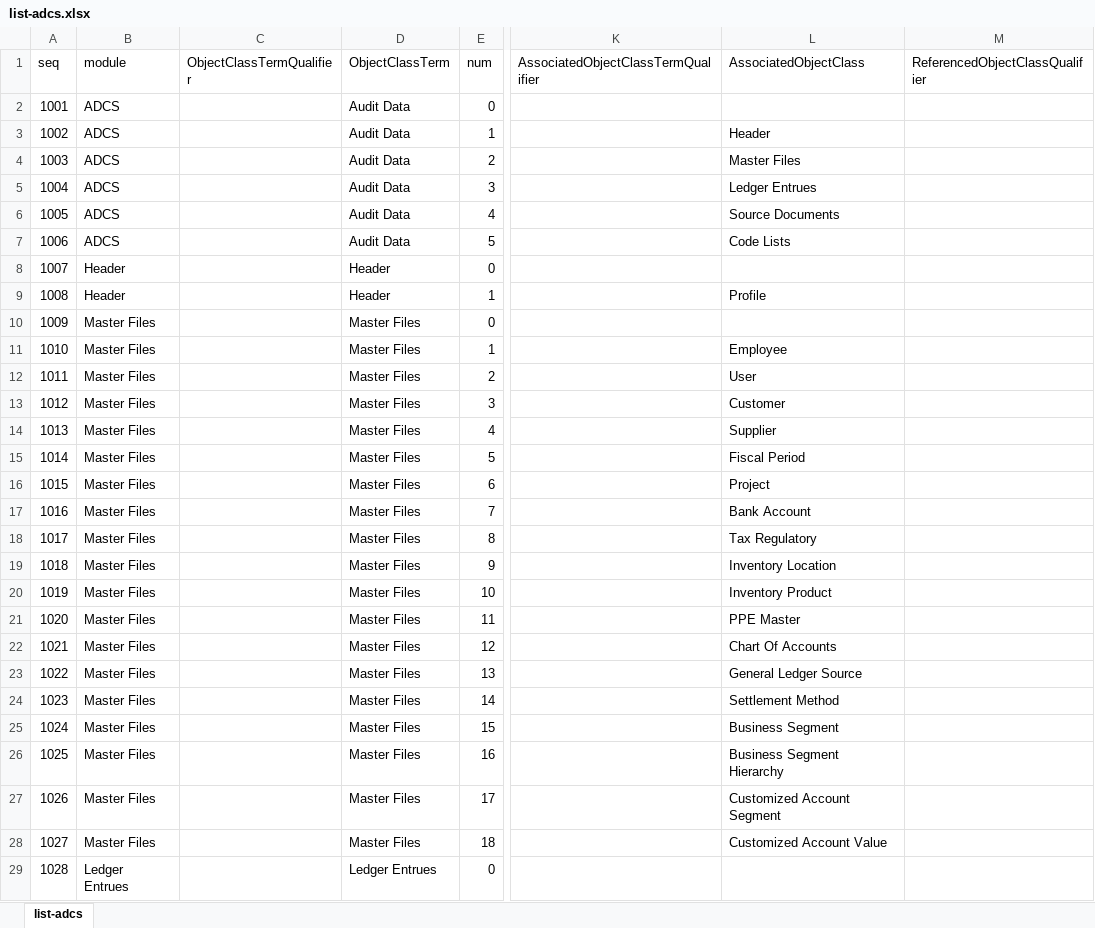
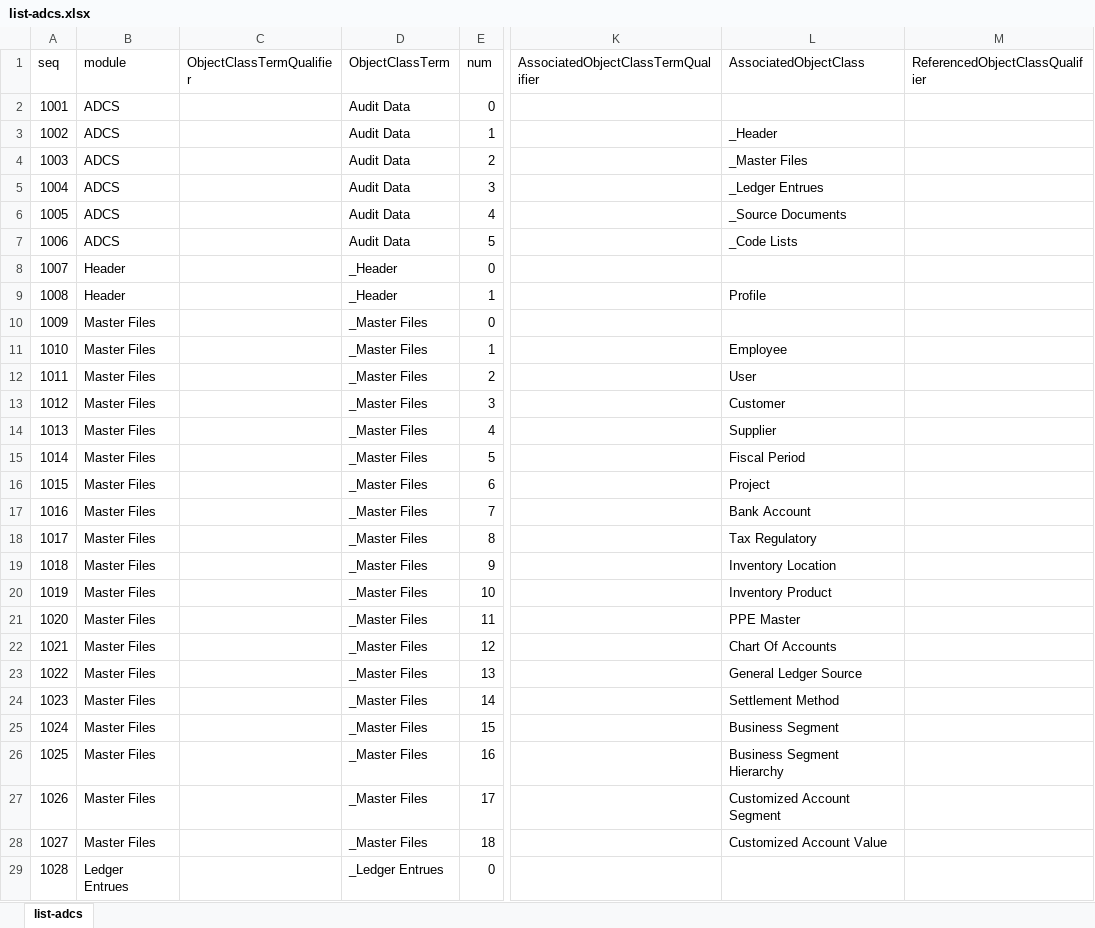
Before and after one commit to pontsoleil/Standard_Formats, an Excel workbook: data/adcs/list-adcs.xlsx, sheet list-adcs, drawn as a sheet; only a part is shown, gaps mark what is left out; values as stored, in another font and other column widths than the file's, no borders; conditional formats not drawn; the diff covers the shown part only; the diff names each change by its address in the sheet, - before the commit and + after, or states it on an @@ line.

```diff
--- a/data/adcs/list-adcs.xlsx (sheet list-adcs)
+++ b/data/adcs/list-adcs.xlsx (sheet list-adcs)
-L3 (AssociatedObjectClass): Header
+L3 (AssociatedObjectClass): _Header
-L4 (AssociatedObjectClass): Master Files
+L4 (AssociatedObjectClass): _Master Files
-L5 (AssociatedObjectClass): Ledger Entrues
+L5 (AssociatedObjectClass): _Ledger Entrues
-L6 (AssociatedObjectClass): Source Documents
+L6 (AssociatedObjectClass): _Source Documents
-L7 (AssociatedObjectClass): Code Lists
+L7 (AssociatedObjectClass): _Code Lists
-D8:D9 (ObjectClassTerm): Header
+D8:D9 (ObjectClassTerm): _Header
-D10:D28 (ObjectClassTerm): Master Files
+D10:D28 (ObjectClassTerm): _Master Files
-D29 (ObjectClassTerm): Ledger Entrues
+D29 (ObjectClassTerm): _Ledger Entrues
```
Also changed, not shown: 45 edited cells elsewhere in this sheet, 1 other file.
